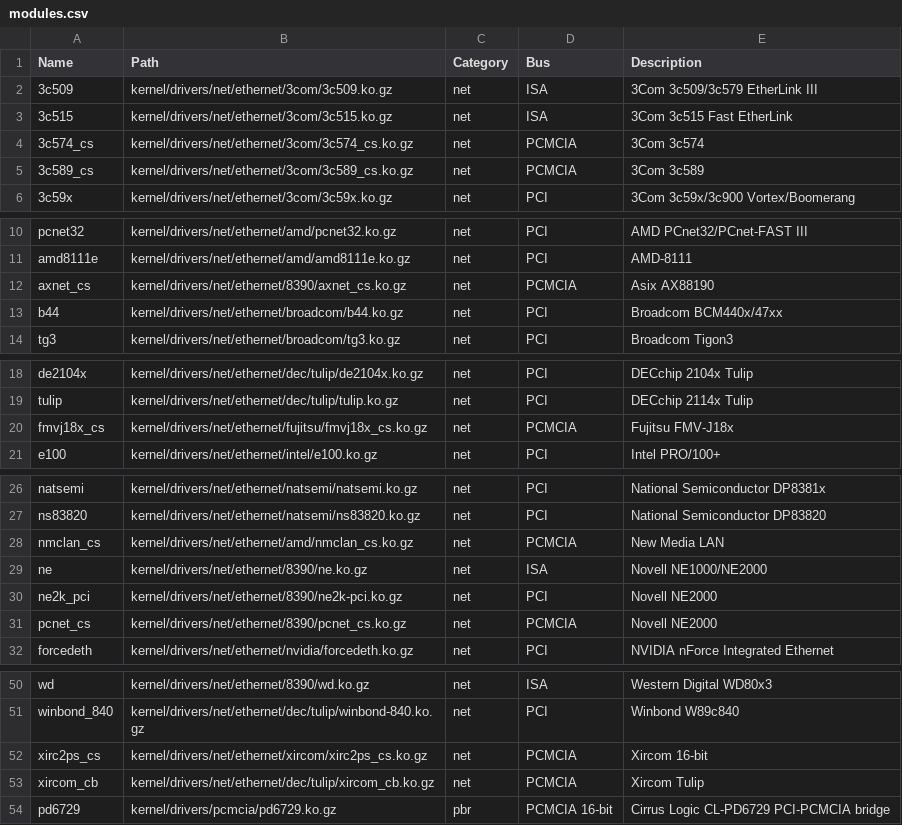
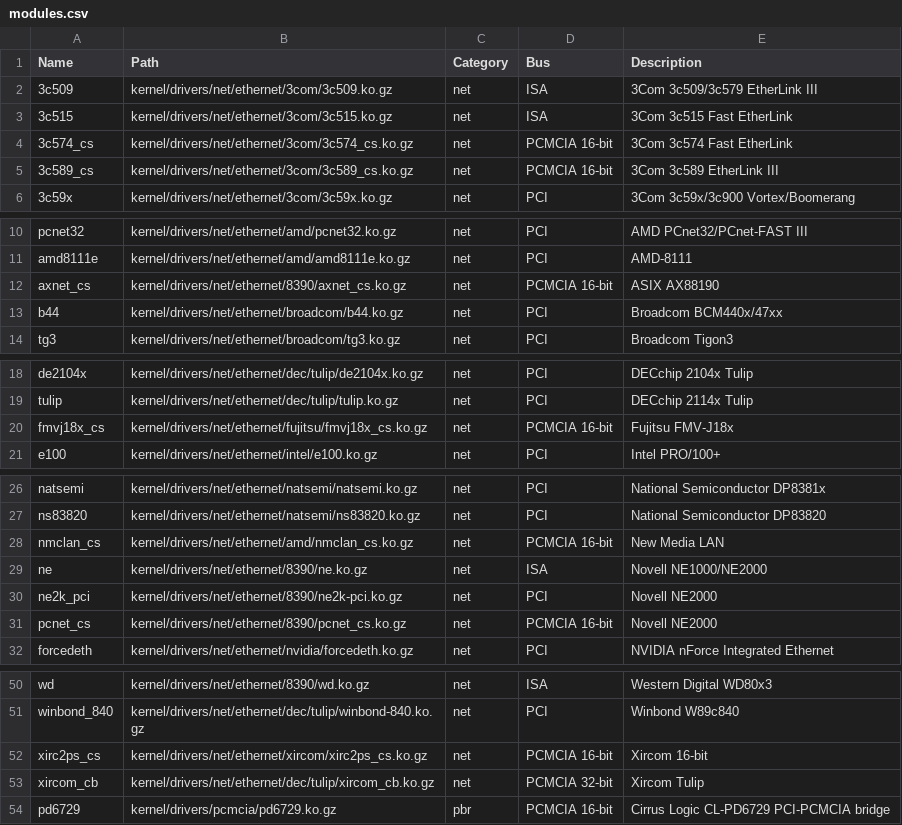
Before and after one commit to SharktasticA/shorkset, a CSV file: modules.csv, drawn as a sheet; only a part is shown, gaps mark what is left out; the diff covers the shown part only.

Commit message:
Add start of module devices DB

```diff
--- a/modules.csv
+++ b/modules.csv
@@ -3,4 +3,4 @@ Name,Path,Category,Bus,Description
 3c515,kernel/drivers/net/ethernet/3com/3c515.ko.gz,net,ISA,3Com 3c515 Fast EtherLink
-3c574_cs,kernel/drivers/net/ethernet/3com/3c574_cs.ko.gz,net,PCMCIA,3Com 3c574
-3c589_cs,kernel/drivers/net/ethernet/3com/3c589_cs.ko.gz,net,PCMCIA,3Com 3c589
+3c574_cs,kernel/drivers/net/ethernet/3com/3c574_cs.ko.gz,net,PCMCIA 16-bit,3Com 3c574 Fast EtherLink
+3c589_cs,kernel/drivers/net/ethernet/3com/3c589_cs.ko.gz,net,PCMCIA 16-bit,3Com 3c589 EtherLink III
 3c59x,kernel/drivers/net/ethernet/3com/3c59x.ko.gz,net,PCI,3Com 3c59x/3c900 Vortex/Boomerang
@@ -11,3 +11,3 @@ pcnet32,kernel/drivers/net/ethernet/amd/pcnet32.ko.gz,net,PCI,AMD PCnet32/PCnet-
 amd8111e,kernel/drivers/net/ethernet/amd/amd8111e.ko.gz,net,PCI,AMD-8111
-axnet_cs,kernel/drivers/net/ethernet/8390/axnet_cs.ko.gz,net,PCMCIA,Asix AX88190
+axnet_cs,kernel/drivers/net/ethernet/8390/axnet_cs.ko.gz,net,PCMCIA 16-bit,ASIX AX88190
 b44,kernel/drivers/net/ethernet/broadcom/b44.ko.gz,net,PCI,Broadcom BCM440x/47xx
@@ -19,3 +19,3 @@ de2104x,kernel/drivers/net/ethernet/dec/tulip/de2104x.ko.gz,net,PCI,DECchip 2104
 tulip,kernel/drivers/net/ethernet/dec/tulip/tulip.ko.gz,net,PCI,DECchip 2114x Tulip
-fmvj18x_cs,kernel/drivers/net/ethernet/fujitsu/fmvj18x_cs.ko.gz,net,PCMCIA,Fujitsu FMV-J18x
+fmvj18x_cs,kernel/drivers/net/ethernet/fujitsu/fmvj18x_cs.ko.gz,net,PCMCIA 16-bit,Fujitsu FMV-J18x
 e100,kernel/drivers/net/ethernet/intel/e100.ko.gz,net,PCI,Intel PRO/100+
@@ -27,6 +27,6 @@ natsemi,kernel/drivers/net/ethernet/natsemi/natsemi.ko.gz,net,PCI,National Semic
 ns83820,kernel/drivers/net/ethernet/natsemi/ns83820.ko.gz,net,PCI,National Semiconductor DP83820
-nmclan_cs,kernel/drivers/net/ethernet/amd/nmclan_cs.ko.gz,net,PCMCIA,New Media LAN
+nmclan_cs,kernel/drivers/net/ethernet/amd/nmclan_cs.ko.gz,net,PCMCIA 16-bit,New Media LAN
 ne,kernel/drivers/net/ethernet/8390/ne.ko.gz,net,ISA,Novell NE1000/NE2000
 ne2k_pci,kernel/drivers/net/ethernet/8390/ne2k-pci.ko.gz,net,PCI,Novell NE2000
-pcnet_cs,kernel/drivers/net/ethernet/8390/pcnet_cs.ko.gz,net,PCMCIA,Novell NE2000
+pcnet_cs,kernel/drivers/net/ethernet/8390/pcnet_cs.ko.gz,net,PCMCIA 16-bit,Novell NE2000
 forcedeth,kernel/drivers/net/ethernet/nvidia/forcedeth.ko.gz,net,PCI,NVIDIA nForce Integrated Ethernet
@@ -51,4 +51,4 @@ wd,kernel/drivers/net/ethernet/8390/wd.ko.gz,net,ISA,Western Digital WD80x3
 winbond_840,kernel/drivers/net/ethernet/dec/tulip/winbond-840.ko.gz,net,PCI,Winbond W89c840
-xirc2ps_cs,kernel/drivers/net/ethernet/xircom/xirc2ps_cs.ko.gz,net,PCMCIA,Xircom 16-bit
-xircom_cb,kernel/drivers/net/ethernet/dec/tulip/xircom_cb.ko.gz,net,PCMCIA,Xircom Tulip
+xirc2ps_cs,kernel/drivers/net/ethernet/xircom/xirc2ps_cs.ko.gz,net,PCMCIA 16-bit,Xircom 16-bit
+xircom_cb,kernel/drivers/net/ethernet/dec/tulip/xircom_cb.ko.gz,net,PCMCIA 32-bit,Xircom Tulip
 pd6729,kernel/drivers/pcmcia/pd6729.ko.gz,pbr,PCMCIA 16-bit,Cirrus Logic CL-PD6729 PCI-PCMCIA bridge
```
Also changed, not shown: 1 edited cell elsewhere in this file, 8 other files.
